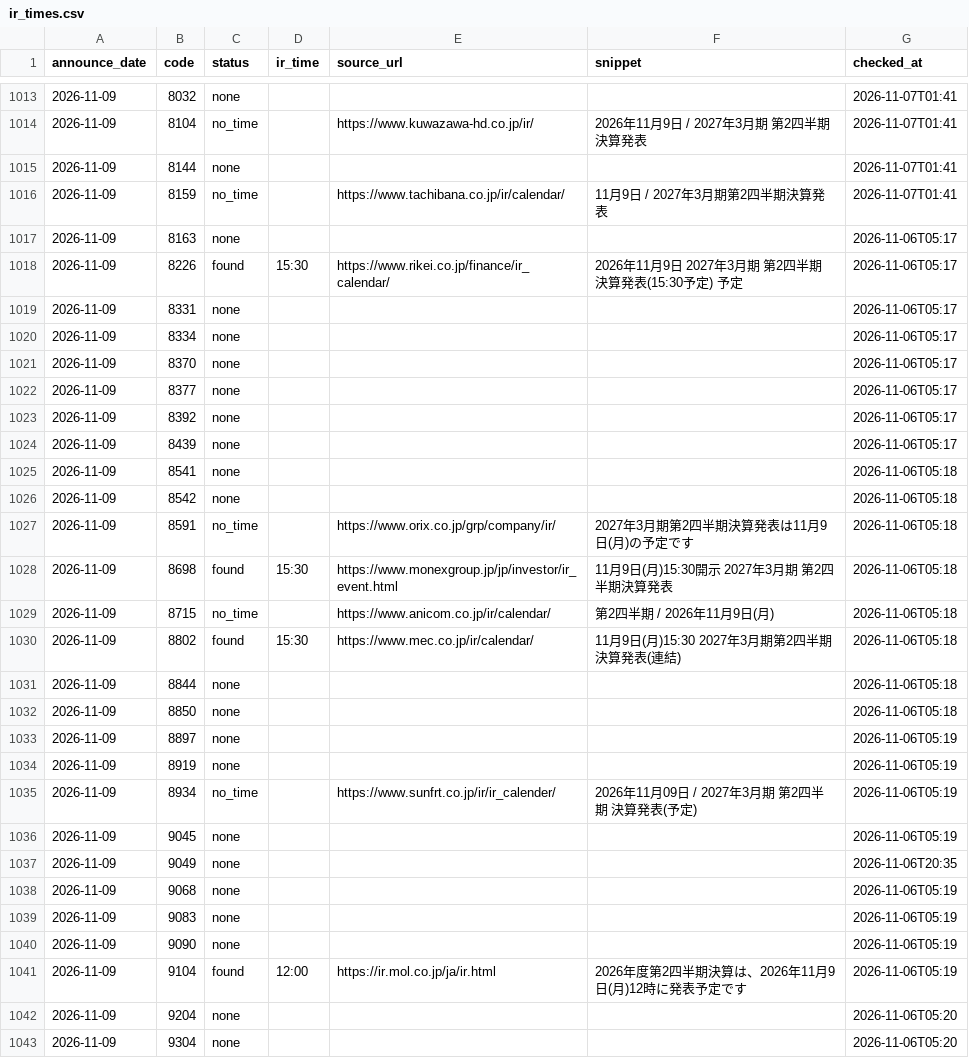
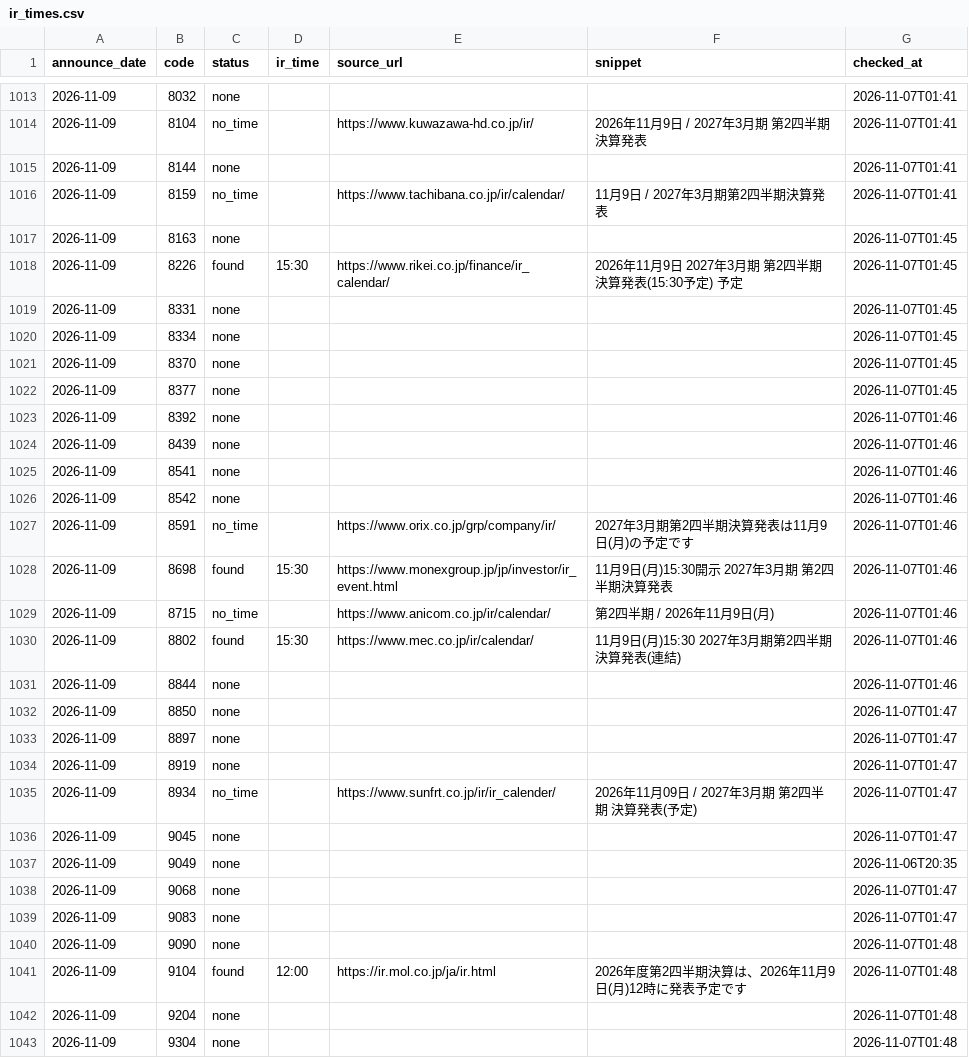
Before and after one commit to vix96343-source/kessan-hantei, a CSV file: data/ir_times.csv, drawn as a sheet; only a part is shown, gaps mark what is left out; the diff covers the shown part only; the diff names each change by its address in the sheet, - before the commit and + after, or states it on an @@ line.

```diff
--- a/data/ir_times.csv
+++ b/data/ir_times.csv
-G1017:G1022 (checked_at): 2026-11-06T05:17
+G1017:G1022 (checked_at): 2026-11-07T01:45
-G1023:G1024 (checked_at): 2026-11-06T05:17
+G1023:G1024 (checked_at): 2026-11-07T01:46
-G1025:G1031 (checked_at): 2026-11-06T05:18
+G1025:G1031 (checked_at): 2026-11-07T01:46
-G1032 (checked_at): 2026-11-06T05:18
+G1032 (checked_at): 2026-11-07T01:47
-G1033:G1036 (checked_at): 2026-11-06T05:19
+G1033:G1036 (checked_at): 2026-11-07T01:47
-G1038:G1039 (checked_at): 2026-11-06T05:19
+G1038:G1039 (checked_at): 2026-11-07T01:47
-G1040:G1041 (checked_at): 2026-11-06T05:19
+G1040:G1041 (checked_at): 2026-11-07T01:48
-G1042:G1043 (checked_at): 2026-11-06T05:20
+G1042:G1043 (checked_at): 2026-11-07T01:48
```
Also changed, not shown: 20 edited cells elsewhere in this file, 3 other files.
